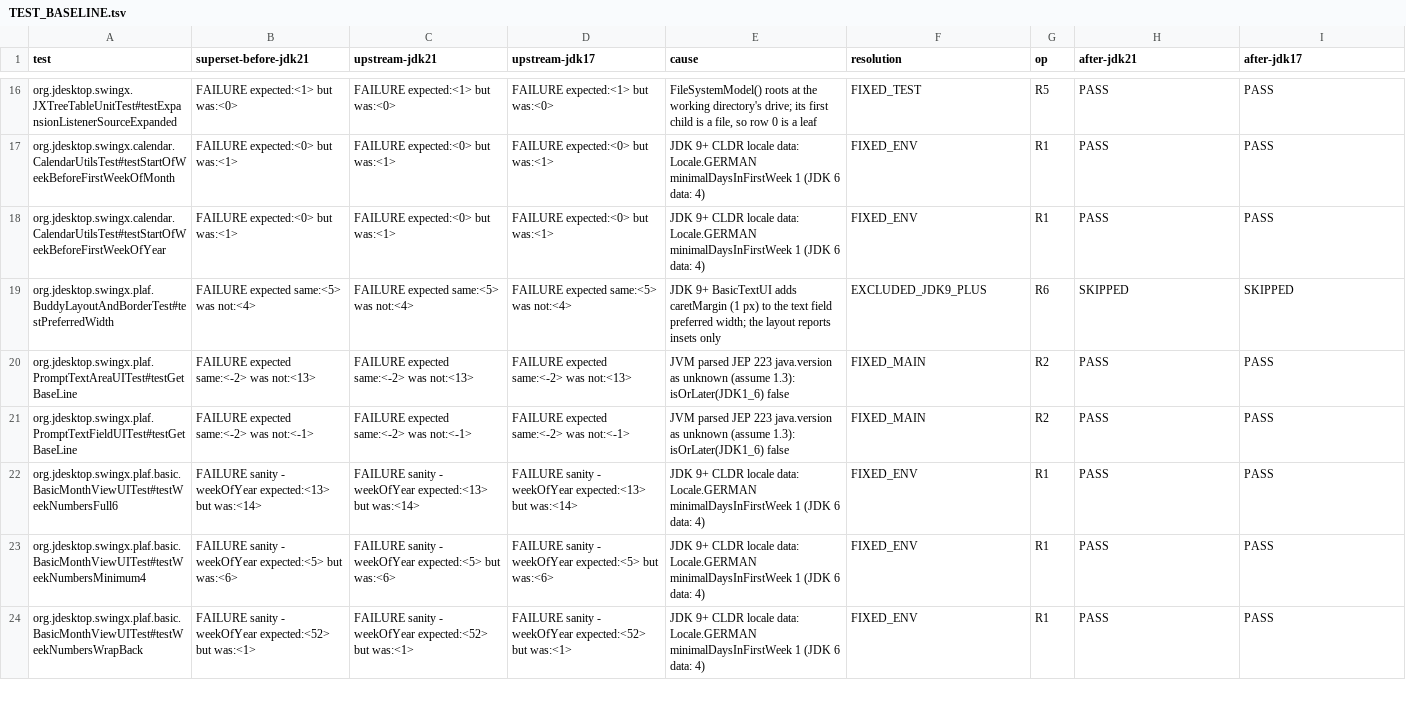
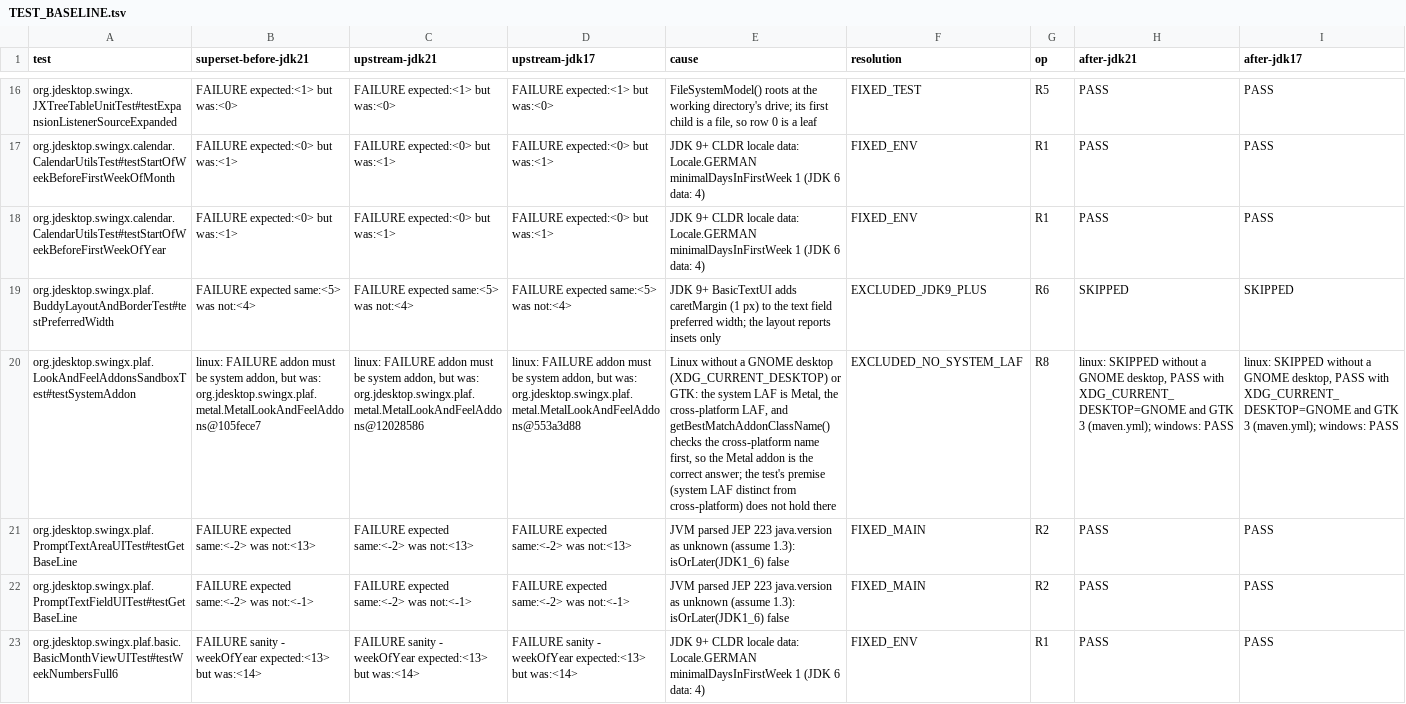
Before and after one commit to hsoliwal/swingx, a TSV file: docs/m3/build-green/TEST_BASELINE.tsv, drawn as a sheet; only a part is shown, gaps mark what is left out; the shorter side is filled out with more unchanged rows; the diff names each change by its address in the sheet, - before the commit and + after, or states it on an @@ line.

Commit message:
ci: run LookAndFeelAddonsSandboxTest.testSystemAddon on Linux (BUILD-GREEN R8)
Every Linux CI job failed testSystemAddon: without a GNOME desktop session the
JDK's system look and feel is Metal, the cross-platform one, so the Metal addon
is the correct best match and the test's premise (system LAF distinct from the
cross-platform LAF) does not hold. R8 in build_green_fixes.py skips the test
only where the two class names are equal; upstream master 9e33bc0 fails it
identically on Temurin 21 and 17 under xvfb without XDG_CURRENT_DESKTOP
(runs/linux-*.tsv) and passes with XDG_CURRENT_DESKTOP=GNOME and GTK 3
(runs/linux-*-gnome.tsv). maven.yml installs GTK 3, prints the system LAF and
sets XDG_CURRENT_DESKTOP=GNOME for the Maven step, so the system LAF is
GTKLookAndFeel and the test really runs on Linux. RECIPE_MEMORY row 8;
TEST_BASELINE regenerated by baseline_table.py from the Linux runs.

```diff
--- a/docs/m3/build-green/TEST_BASELINE.tsv
+++ b/docs/m3/build-green/TEST_BASELINE.tsv
+row 20: org.jdesktop.swingx.plaf.LookAndFeelAddonsSandboxTest#testSystemAddon | linux: FAILURE addon must be system addon, but was: org.jdesktop.swingx.plaf.metal.MetalLookAndFeelAddons@105fece7 | linux: FAILURE addon must be system addon, but was: org.jdesktop.swingx.plaf.metal.MetalLookAndFeelAddons@12028586 | linux: FAILURE addon must be system addon, but was: org.jdesktop.swingx.plaf.metal.MetalLookAndFeelAddons@553a3d88 | Linux without a GNOME desktop (XDG_CURRENT_DESKTOP) or GTK: the system LAF is Metal, the cross-platform LAF, and getBestMatchAddonClassName() checks the cross-platform name first, so the Metal addon is the correct answer; the test's premise (system LAF distinct from cross-platform) does not hold there | EXCLUDED_NO_SYSTEM_LAF | R8 | linux: SKIPPED without a GNOME desktop, PASS with XDG_CURRENT_DESKTOP=GNOME and GTK 3 (maven.yml); windows: PASS | linux: SKIPPED without a GNOME desktop, PASS with XDG_CURRENT_DESKTOP=GNOME and GTK 3 (maven.yml); windows: PASS
```
Also changed, not shown: docs/m3/build-green/RECIPE_MEMORY.tsv, 11 other files.
